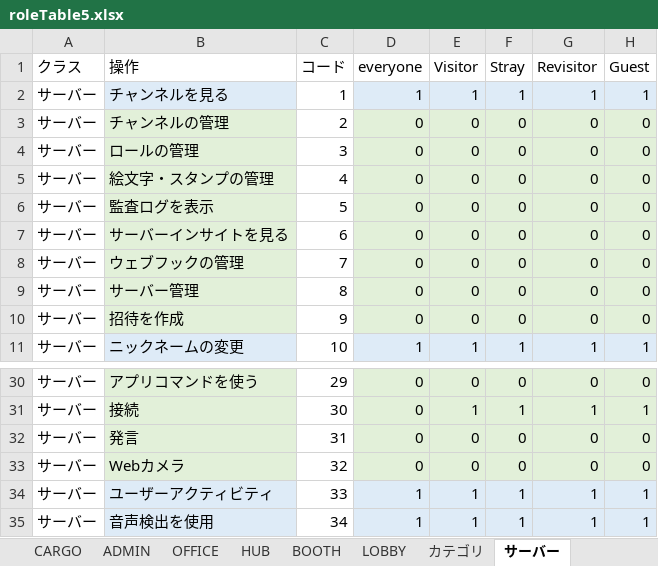
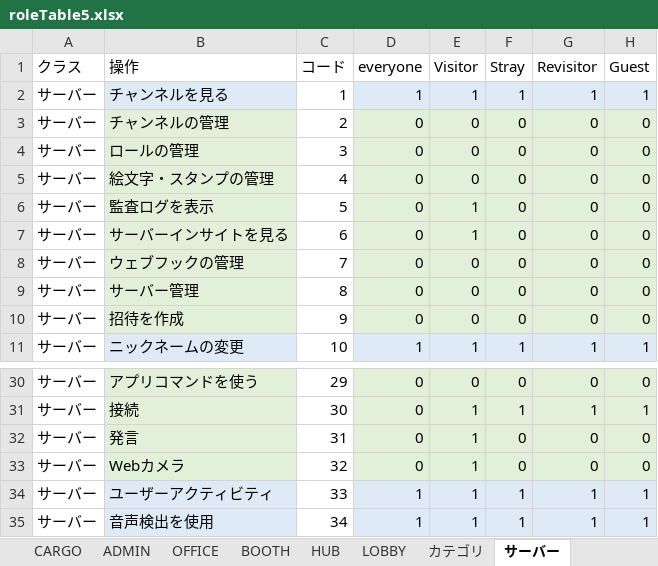
Before and after one commit to H-kou/ufSite, an Excel workbook: roleTable5.xlsx, sheet サーバー, drawn as a sheet; only a part is shown, gaps mark what is left out; values as stored, in another font and other column widths than the file's, no borders; conditional formats not drawn; the diff names each change by its address in the sheet, - before the commit and + after, or states it on an @@ line.

```diff
--- a/roleTable5.xlsx (sheet サーバー)
+++ b/roleTable5.xlsx (sheet サーバー)
@@ sheet tab order changed: CARGO | ADMIN | OFFICE | BOOTH | HUB | LOBBY | カテゴリ | サーバー @@
-E6:E7 (Visitor): 0
+E6:E7 (Visitor): 1
-E32:E33 (Visitor): 0
+E32:E33 (Visitor): 1
```
Also changed, not shown: sheet OFFICE, sheet BOOTH, sheet SPAWN, sheet old_HUB, sheet LABORATORY, sheet ARCHIVE, 14 more sheets.
